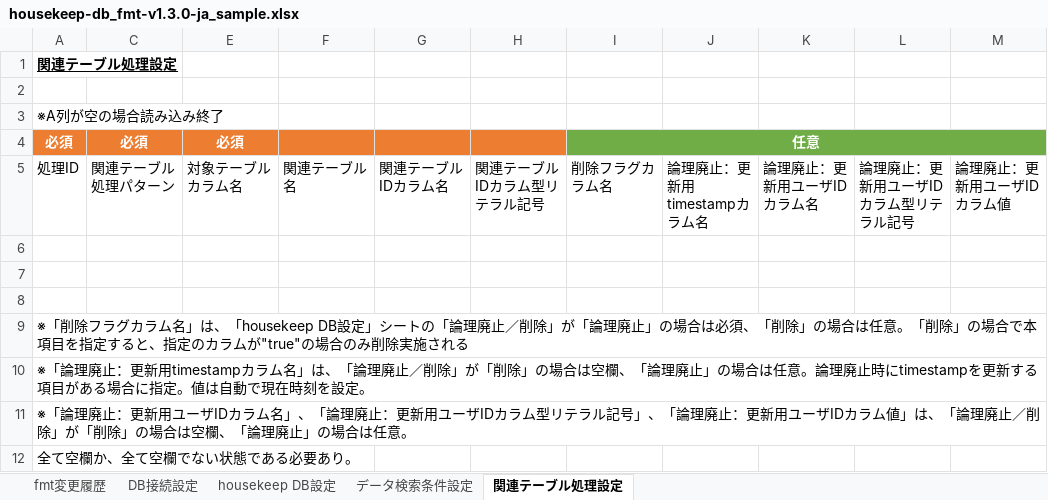
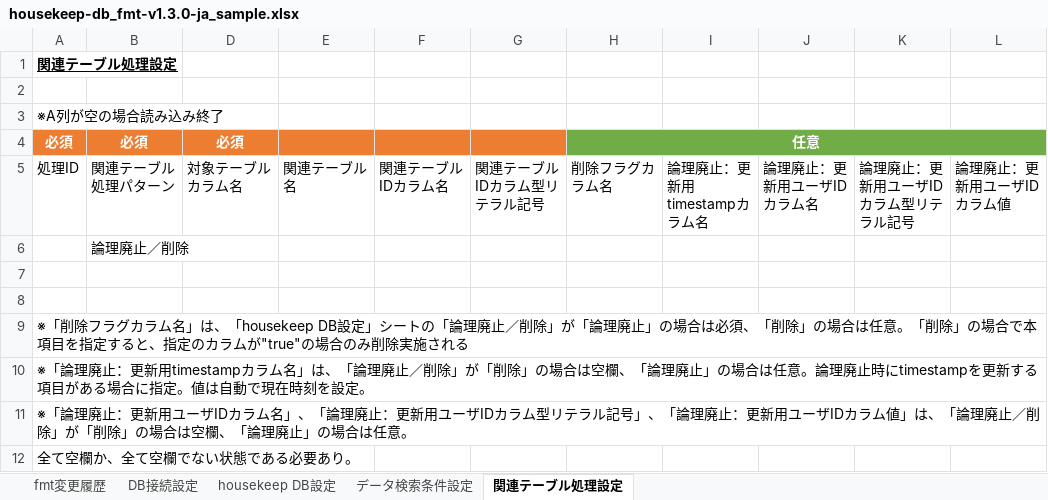
Before and after one commit to ecuacion-jp/ecuacion-tools, an Excel workbook: ecuacion-tool-housekeep-db/excel-format/housekeep-db_fmt-v1.3.0-ja_sample.xlsx, sheet 関連テーブル処理設定, drawn as a sheet; values as stored, in another font and other column widths than the file's, no borders; table styles not drawn; addresses are those after the commit; the diff names each change by its address in the sheet, - before the commit and + after, or states it on an @@ line.

```diff
--- a/ecuacion-tool-housekeep-db/excel-format/housekeep-db_fmt-v1.3.0-ja_sample.xlsx (sheet 関連テーブル処理設定)
+++ b/ecuacion-tool-housekeep-db/excel-format/housekeep-db_fmt-v1.3.0-ja_sample.xlsx (sheet 関連テーブル処理設定)
-B6: (empty)
+B6: 論理廃止／削除
```
Also changed, not shown: hidden cells, ecuacion-tool-housekeep-db/excel-format/housekeep-db_fmt-v1.3.0-en_sample.xlsx, 1 other file.
